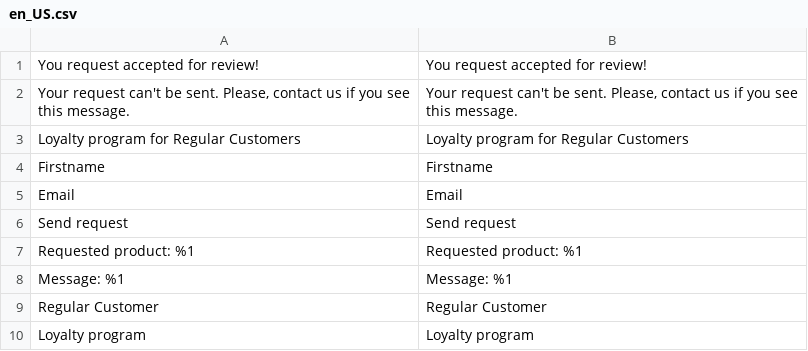
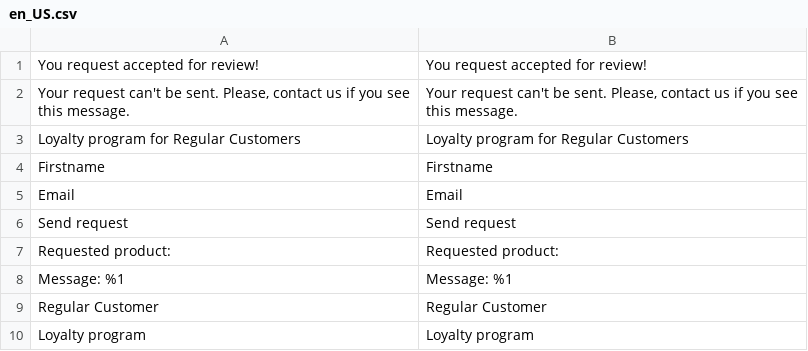
Before and after one commit to Viacheslav-Vahin/viacheslav-vahin-magento, a CSV file: app/code/ViacheslavV/RegularCustomer/i18n/en_US.csv, drawn as a sheet.

Commit message:
Lesson 7 - Patches. Collections: Filtering product by visibility and showing link to a product in the requests list. Fixed loyalty program link in `top.links`

```diff
--- a/app/code/ViacheslavV/RegularCustomer/i18n/en_US.csv
+++ b/app/code/ViacheslavV/RegularCustomer/i18n/en_US.csv
@@ -6,3 +6,3 @@ Email,Email
 "Send request","Send request"
-"Requested product: %1","Requested product: %1"
+"Requested product:","Requested product:"
 "Message: %1","Message: %1"
```
Also changed, not shown: app/code/ViacheslavV/RegularCustomer/i18n/uk_UA.csv, 3 other files.
